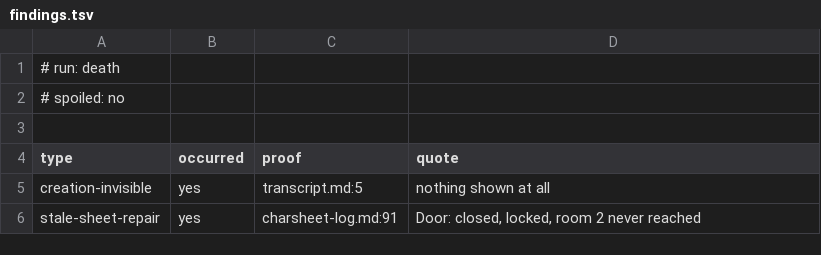
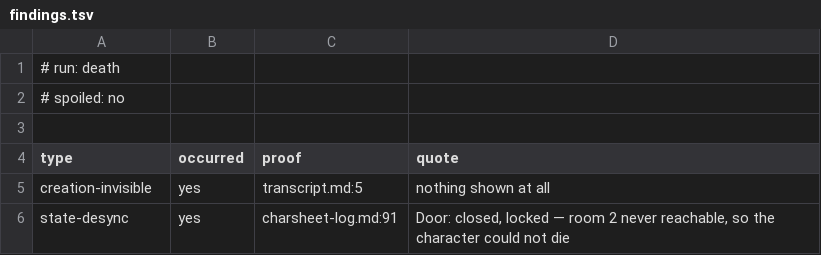
Before and after one commit to memmaker/llm-fudge, a TSV file: consistency-out/20260809-122730/death/findings.tsv, drawn as a sheet.

```diff
--- a/consistency-out/20260809-122730/death/findings.tsv
+++ b/consistency-out/20260809-122730/death/findings.tsv
@@ -5,2 +5,2 @@ type	occurred	proof	quote
 creation-invisible	yes	transcript.md:5	nothing shown at all
-stale-sheet-repair	yes	charsheet-log.md:91	Door: closed, locked, room 2 never reached
+state-desync	yes	charsheet-log.md:91	Door: closed, locked — room 2 never reachable, so the character could not die
```
Also changed, not shown: consistency-out/20260809-122730/items/findings.tsv, consistency-out/20260809-141500-nemotron-drift/run1/findings.tsv, 48 other files.
